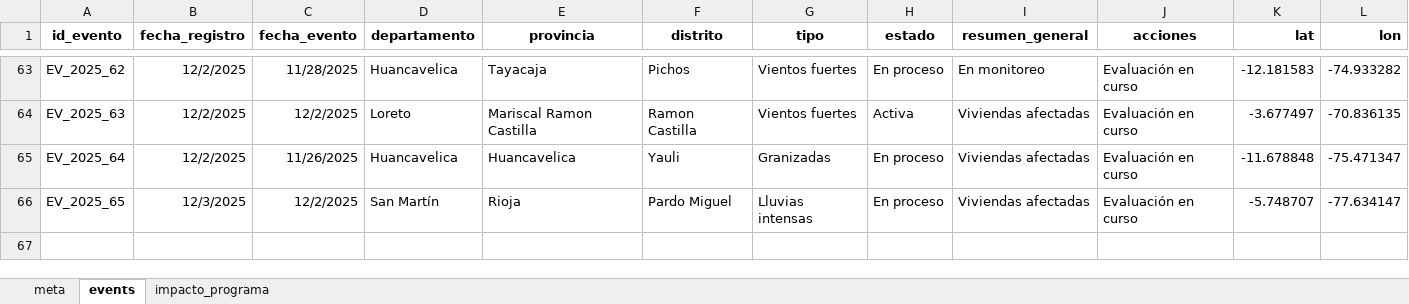
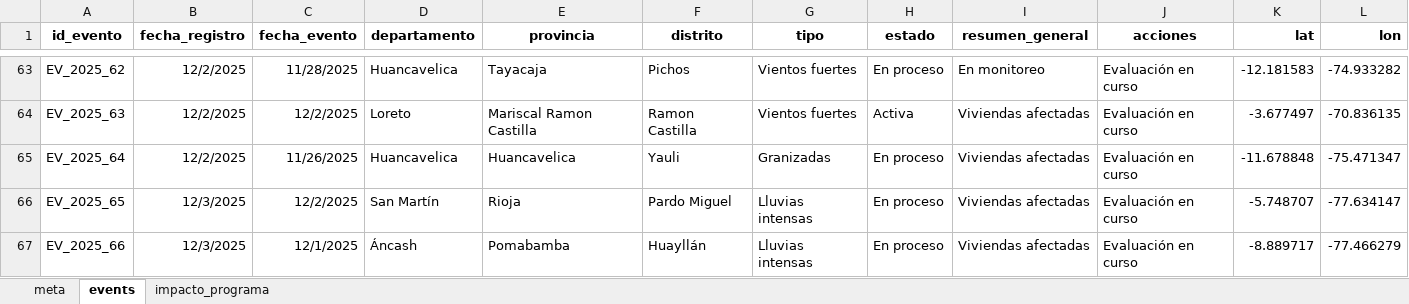
Before and after one commit to coemidis/emergencias_diarias, an Excel workbook: emergencias.xlsx, sheet events, drawn as a sheet; only a part is shown, gaps mark what is left out; values as stored, in another font and other column widths than the file's, no borders; the diff names each change by its address in the sheet, - before the commit and + after, or states it on an @@ line.

Commit message:
Version 13

```diff
--- a/emergencias.xlsx (sheet events)
+++ b/emergencias.xlsx (sheet events)
+row 67: EV_2025_66 | 12/3/2025 | 12/1/2025 | Áncash | Pomabamba | Huayllán | Lluvias intensas | En proceso | Viviendas afectadas | Evaluación en curso | -8.889717 | -77.466279
```
